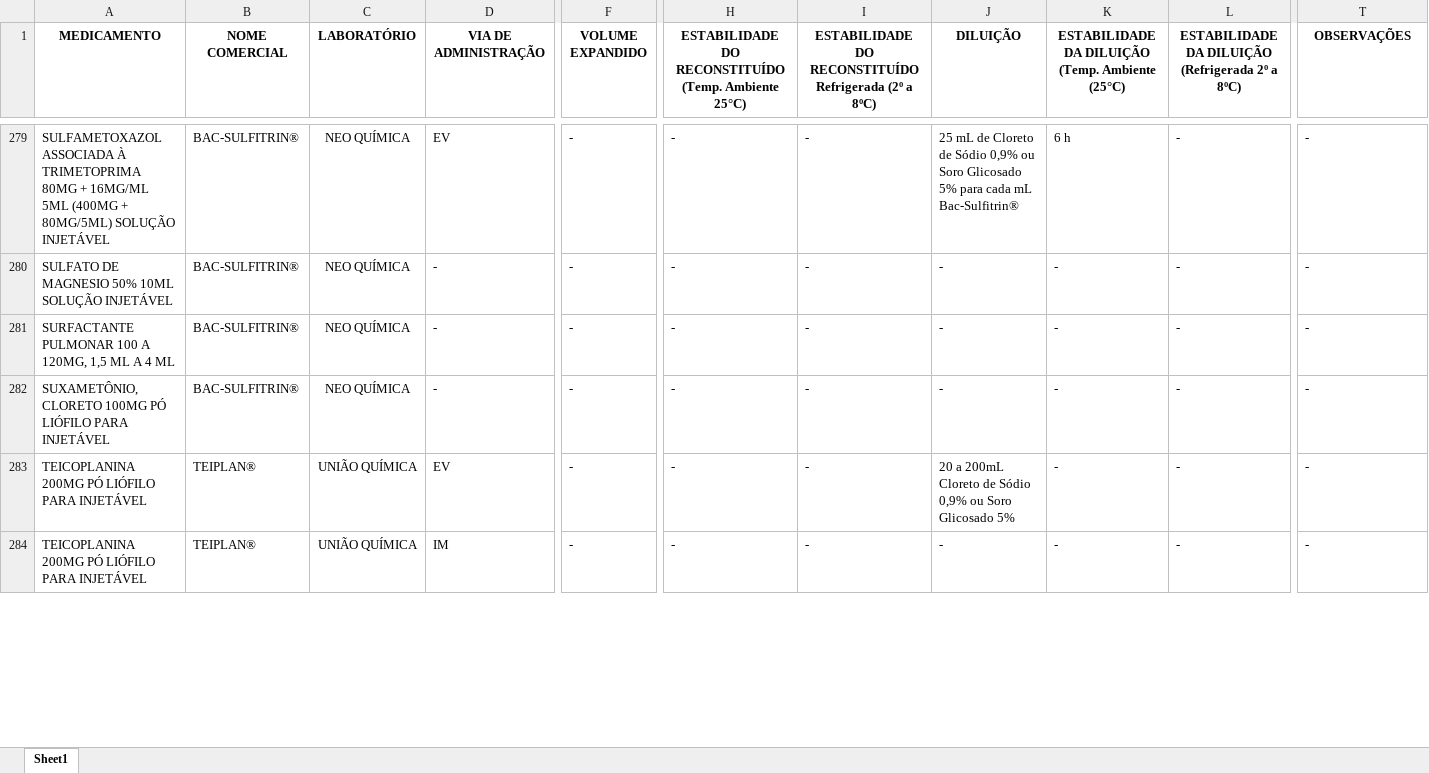
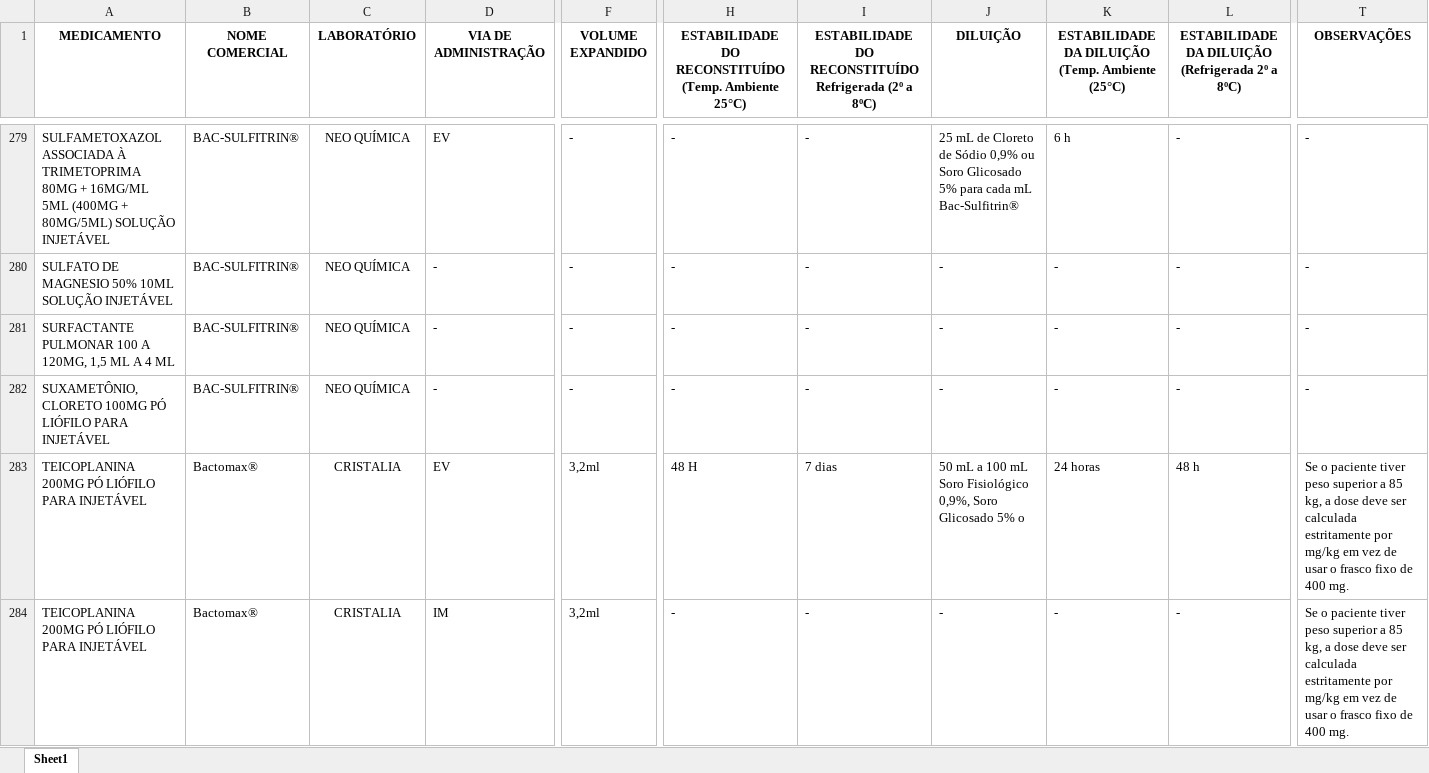
Before and after one commit to eltonfreitass-gif/guia-injetaveis, an Excel workbook: dados_injetaveis.xlsx, sheet Sheet1, drawn as a sheet; only a part is shown, gaps mark what is left out; values as stored, in another font and other column widths than the file's, no borders; table styles not drawn; the diff covers the shown part only; the diff names each change by its address in the sheet, - before the commit and + after, or states it on an @@ line.

Commit message:
Add files via upload

```diff
--- a/dados_injetaveis.xlsx (sheet Sheet1)
+++ b/dados_injetaveis.xlsx (sheet Sheet1)
-B283:B284 (NOME COMERCIAL): TEIPLAN®
+B283:B284 (NOME COMERCIAL): Bactomax®
-C283:C284 (LABORATÓRIO): UNIÃO QUÍMICA
+C283:C284 (LABORATÓRIO): CRISTALIA
-F283:F284 (VOLUME EXPANDIDO): -
+F283:F284 (VOLUME EXPANDIDO): 3,2ml
-H283: -
+H283: 48 H
-I283: -
+I283: 7 dias
-J283 (DILUIÇÃO): 20 a 200mL Cloreto de Sódio 0,9% ou Soro Glicosado 5%
+J283 (DILUIÇÃO): 50 mL a 100 mL Soro Fisiológico 0,9%, Soro Glicosado 5% o
-K283: -
+K283: 24 horas
-L283: -
+L283: 48 h
-T283:T284 (OBSERVAÇÕES): -
+T283:T284 (OBSERVAÇÕES): Se o paciente tiver peso superior a 85 kg, a dose deve ser calculada estritamente por mg/kg em vez de usar o frasco fixo de 400 mg.
```
Also changed, not shown: 28 edited cells elsewhere in this sheet.
